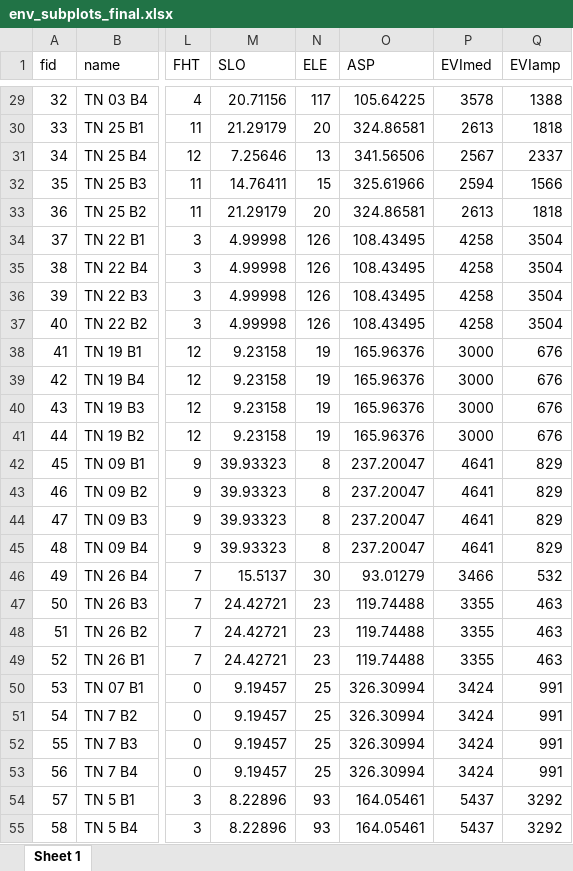
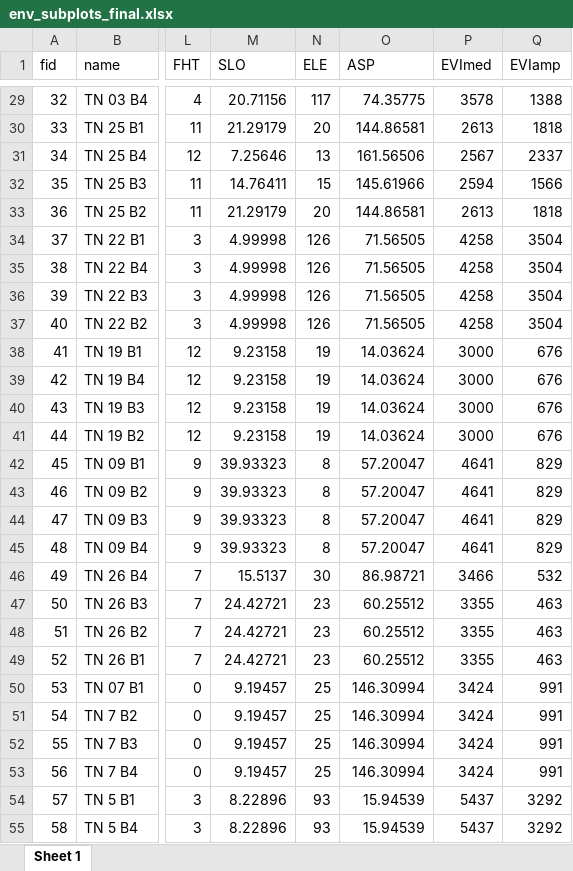
Before and after one commit to emmwilson/C_forecasting_NL, an Excel workbook: final carbon data/env_subplots_final.xlsx, sheet Sheet 1, drawn as a sheet; only a part is shown, gaps mark what is left out; values as stored, in another font and other column widths than the file's, no borders; the diff covers the shown part only; the diff names each change by its address in the sheet, - before the commit and + after, or states it on an @@ line.

```diff
--- a/final carbon data/env_subplots_final.xlsx (sheet Sheet 1)
+++ b/final carbon data/env_subplots_final.xlsx (sheet Sheet 1)
-O29 (ASP): 105.64225
+O29 (ASP): 74.35775
-O30 (ASP): 324.86581
+O30 (ASP): 144.86581
-O31 (ASP): 341.56506
+O31 (ASP): 161.56506
-O32 (ASP): 325.61966
+O32 (ASP): 145.61966
-O33 (ASP): 324.86581
+O33 (ASP): 144.86581
-O34:O37 (ASP): 108.43495
+O34:O37 (ASP): 71.56505
-O38:O41 (ASP): 165.96376
+O38:O41 (ASP): 14.03624
-O42:O45 (ASP): 237.20047
+O42:O45 (ASP): 57.20047
-O46 (ASP): 93.01279
+O46 (ASP): 86.98721
-O47:O49 (ASP): 119.74488
+O47:O49 (ASP): 60.25512
-O50:O53 (ASP): 326.30994
+O50:O53 (ASP): 146.30994
-O54:O55 (ASP): 164.05461
+O54:O55 (ASP): 15.94539
```
Also changed, not shown: 317 edited cells elsewhere in this sheet, final carbon data/env_site_final.xlsx, 1 other file.
